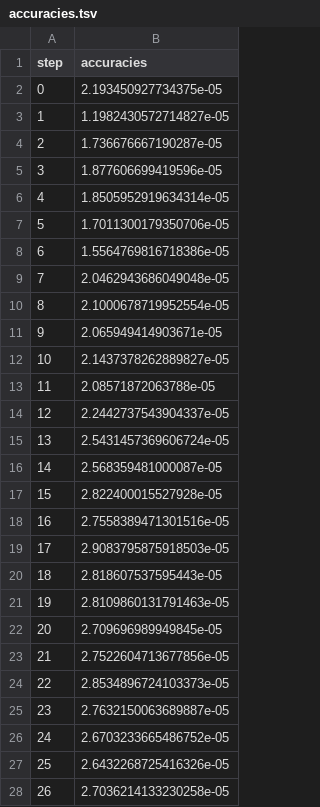
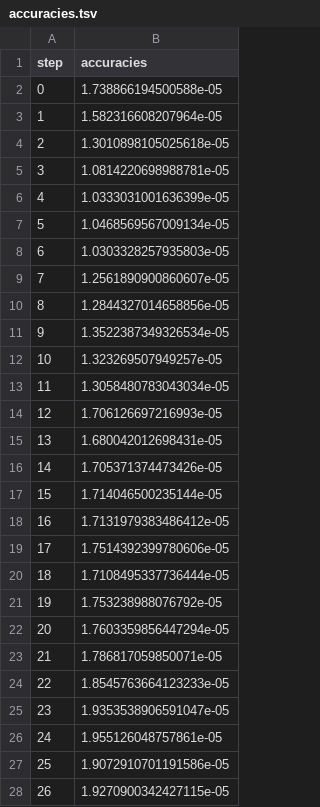
Before and after one commit to JuanJRR/signLanguageTranslation, a TSV file: dvclive/plots/metrics/accuracies.tsv, drawn as a sheet; only a part is shown; the diff covers the shown part only.

```diff
--- a/dvclive/plots/metrics/accuracies.tsv
+++ b/dvclive/plots/metrics/accuracies.tsv
@@ -1,28 +1,28 @@
 step	accuracies
-0	2.193450927734375e-05
-1	1.1982430572714827e-05
-2	1.736676667190287e-05
-3	1.877606699419596e-05
-4	1.8505952919634314e-05
-5	1.7011300179350706e-05
-6	1.5564769816718386e-05
-7	2.0462943686049048e-05
-8	2.1000678719952554e-05
-9	2.065949414903671e-05
-10	2.1437378262889827e-05
-11	2.08571872063788e-05
-12	2.2442737543904337e-05
-13	2.5431457369606724e-05
-14	2.568359481000087e-05
-15	2.822400015527928e-05
-16	2.7558389471301516e-05
-17	2.9083795875918503e-05
-18	2.818607537595443e-05
-19	2.8109860131791463e-05
-20	2.709696989949845e-05
-21	2.7522604713677856e-05
-22	2.8534896724103373e-05
-23	2.7632150063689887e-05
-24	2.6703233665486752e-05
-25	2.6432268725416326e-05
-26	2.7036214133230258e-05
+0	1.738866194500588e-05
+1	1.582316608207964e-05
+2	1.3010898105025618e-05
+3	1.0814220698988781e-05
+4	1.0333031001636399e-05
+5	1.0468569567009134e-05
+6	1.0303328257935803e-05
+7	1.2561890900860607e-05
+8	1.2844327014658856e-05
+9	1.3522387349326534e-05
+10	1.323269507949257e-05
+11	1.3058480783043034e-05
+12	1.706126697216993e-05
+13	1.680042012698431e-05
+14	1.705371374473426e-05
+15	1.714046500235144e-05
+16	1.7131979383486412e-05
+17	1.7514392399780606e-05
+18	1.7108495337736444e-05
+19	1.753238988076792e-05
+20	1.7603359856447294e-05
+21	1.786817059850071e-05
+22	1.8545763664123233e-05
+23	1.9353538906591047e-05
+24	1.955126048757861e-05
+25	1.9072910701191586e-05
+26	1.9270900342427115e-05
```
Also changed, not shown: 123 edited cells elsewhere in this file, dvclive/plots/metrics/losses.tsv, 1 other file.
